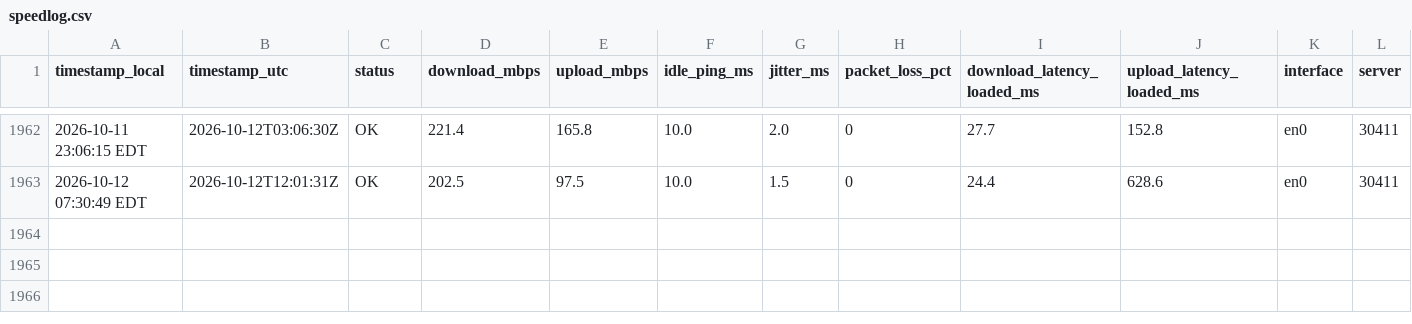
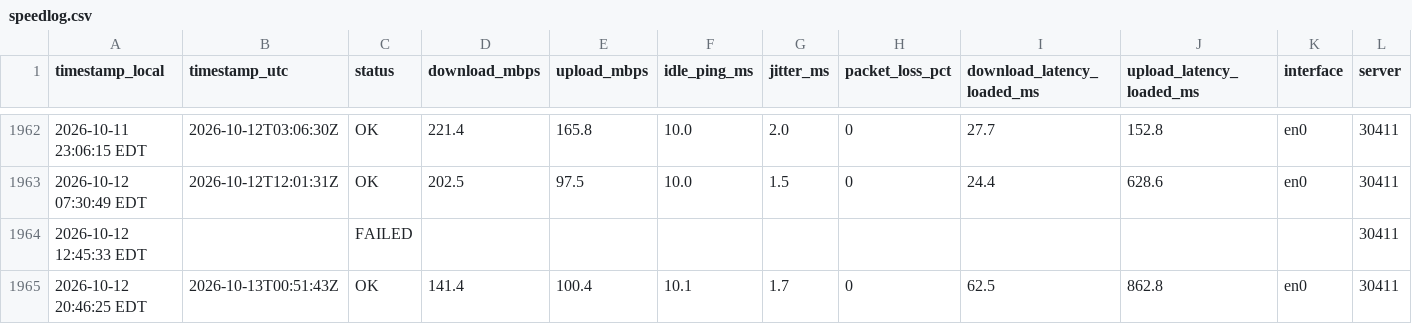
Before and after one commit to kmuigai/internet-speed-monitor, a CSV file: speedlog.csv, drawn as a sheet; only a part is shown, gaps mark what is left out; rows hold the shown columns only; the diff names each change by its address in the sheet, - before the commit and + after, or states it on an @@ line.

Commit message:
data 2026-10-12 20:51

```diff
--- a/speedlog.csv
+++ b/speedlog.csv
+row 1964: 2026-10-12 12:45:33 EDT |  | FAILED |  |  |  |  |  |  |  |  | 30411
+row 1965: 2026-10-12 20:46:25 EDT | 2026-10-13T00:51:43Z | OK | 141.4 | 100.4 | 10.1 | 1.7 | 0 | 62.5 | 862.8 | en0 | 30411
```
Also changed, not shown: 2 other files.
